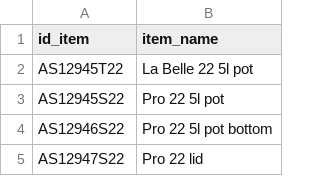
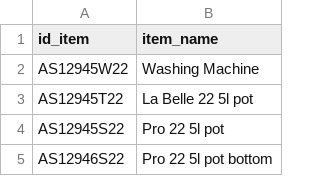
Before and after one commit to DiogoMMP/industrial-production-management_y2_2024, a CSV file: src/main/resources/items_exported.csv, drawn as a sheet; only a part is shown; the shorter side is filled out with more unchanged rows.

```diff
--- a/src/main/resources/items_exported.csv
+++ b/src/main/resources/items_exported.csv
@@ -1,2 +1,3 @@
 id_item;item_name
+AS12945W22;Washing Machine
 AS12945T22;La Belle 22 5l pot
```
Also changed, not shown: machineSupervisor/ARQCP/SPRINT3/src/data/simulation.csv, src/main/resources/boo_exported.csv, 6 other files.
